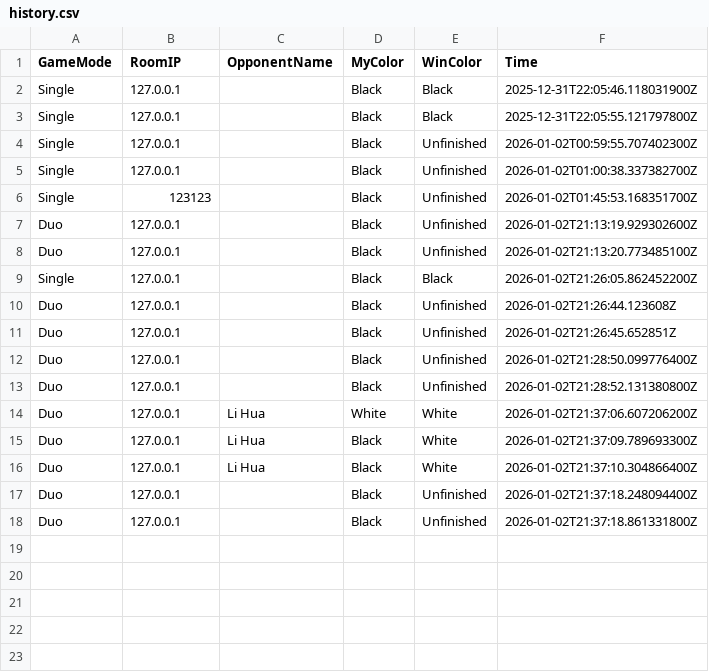
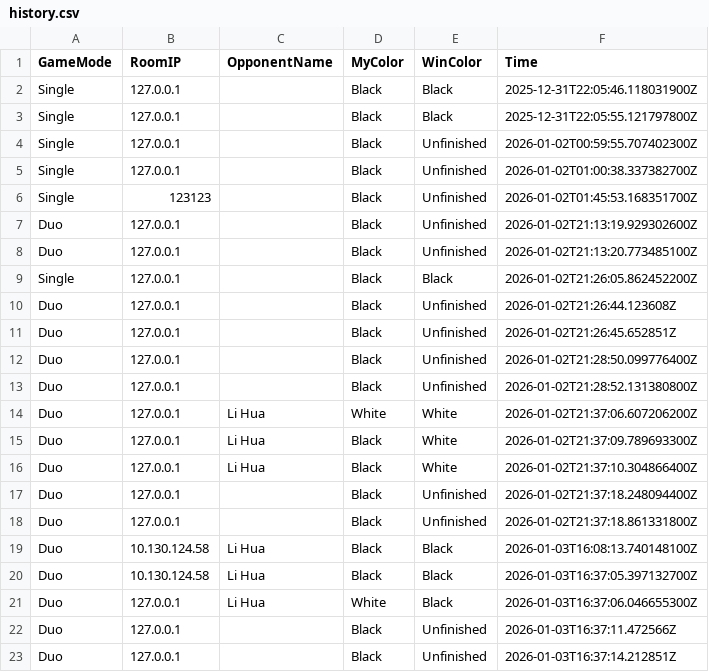
Before and after one commit to aakennes/demo, a CSV file: data/history.csv, drawn as a sheet.

```diff
--- a/data/history.csv
+++ b/data/history.csv
@@ -18 +18,6 @@ Duo,127.0.0.1,"",Black,"Unfinished",2026-01-02T21:37:18.248094400Z
 Duo,127.0.0.1,"",Black,"Unfinished",2026-01-02T21:37:18.861331800Z
+Duo,10.130.124.58,"Li Hua",Black,Black,2026-01-03T16:08:13.740148100Z
+Duo,10.130.124.58,"Li Hua",Black,Black,2026-01-03T16:37:05.397132700Z
+Duo,127.0.0.1,"Li Hua",White,Black,2026-01-03T16:37:06.046655300Z
+Duo,127.0.0.1,"",Black,"Unfinished",2026-01-03T16:37:11.472566Z
+Duo,127.0.0.1,"",Black,"Unfinished",2026-01-03T16:37:14.212851Z
```
Also changed, not shown: 20 other files.
